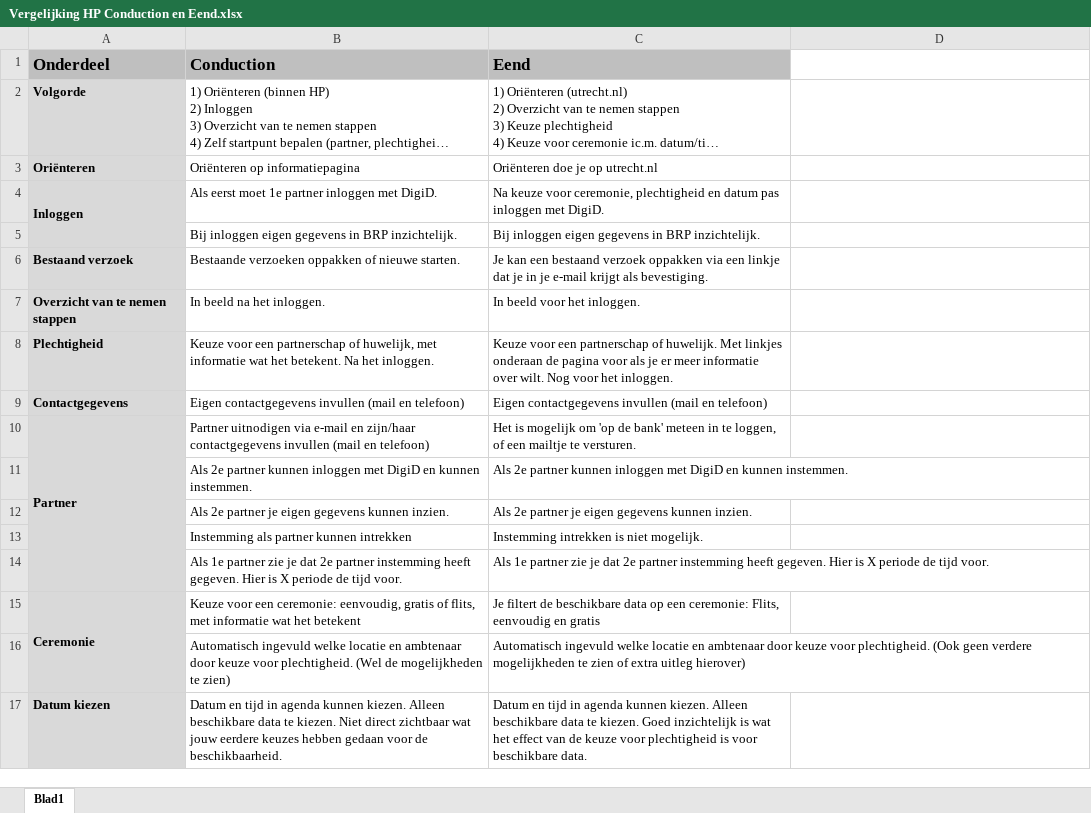
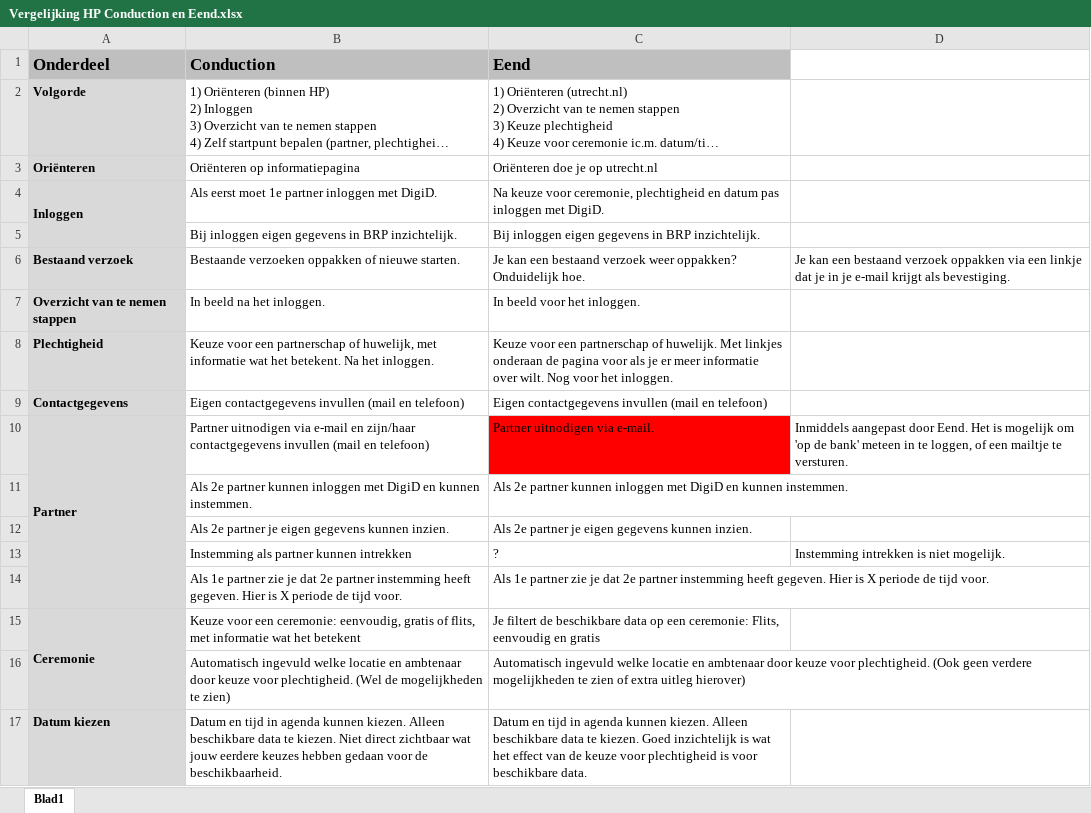
Before and after one commit to VNG-Realisatie/huwelijksplanner, an Excel workbook: documenten/Vergelijking HP Conduction en Eend.xlsx, sheet Blad1, drawn as a sheet; only a part is shown; long unchanged cells end in …; values as stored, in another font and other column widths than the file's, no borders; the diff covers the shown part only; the diff names each change by its address in the sheet, - before the commit and + after, or states it on an @@ line.

```diff
--- a/documenten/Vergelijking HP Conduction en Eend.xlsx (sheet Blad1)
+++ b/documenten/Vergelijking HP Conduction en Eend.xlsx (sheet Blad1)
-C6 (Eend): …bestaand verzoek oppakken via een linkje dat je in je e-mail krijgt als bevestiging.
+C6 (Eend): …bestaand verzoek weer oppakken? Onduidelijk hoe.
-D6: (empty)
+D6: Je kan een bestaand verzoek oppakken via een linkje dat je in je e-mail krijgt als bevestiging.
-C10 (Eend): Het is mogelijk om 'op de bank' meteen in te loggen, of een mailtje te versturen.
+C10 (Eend): Partner uitnodigen via e-mail.
-C10 fill: none
+C10 fill: #FF0000
-D10: (empty)
+D10: Inmiddels aangepast door Eend. Het is mogelijk om 'op de bank' meteen in te loggen, of een mailtje te versturen.
-C13 (Eend): Instemming intrekken is niet mogelijk.
+C13 (Eend): ?
-D13: (empty)
+D13: Instemming intrekken is niet mogelijk.
```
Also changed, not shown: 6 edited cells and cell formats elsewhere in this sheet, 2 other files.
